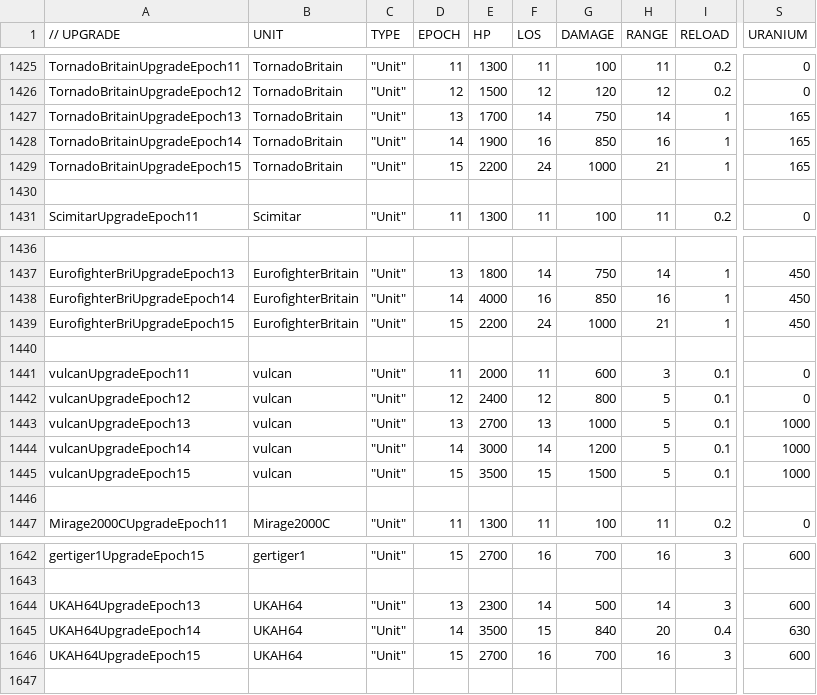
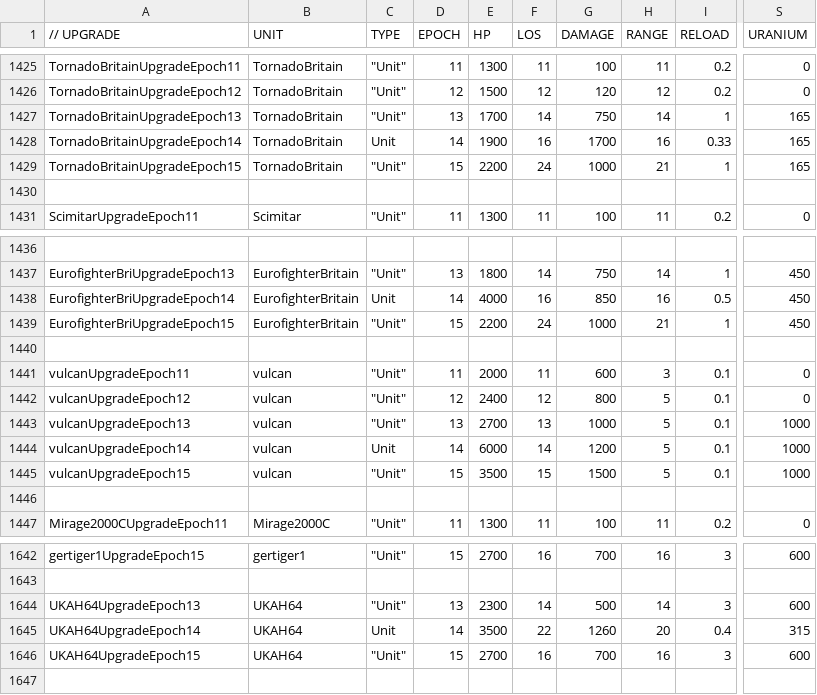
Before and after one commit to luojiang419/ee2, a CSV file: game-metadata/EE2X_db/TechTree/upgrade_unittypes.csv, drawn as a sheet; only a part is shown, gaps mark what is left out; the diff names each change by its address in the sheet, - before the commit and + after, or states it on an @@ line.

```diff
--- a/game-metadata/EE2X_db/TechTree/upgrade_unittypes.csv
+++ b/game-metadata/EE2X_db/TechTree/upgrade_unittypes.csv
-C1428 (TYPE): "Unit"
+C1428 (TYPE): Unit
-G1428 (DAMAGE): 850
+G1428 (DAMAGE): 1700
-I1428 (RELOAD): 1
+I1428 (RELOAD): 0.33
-C1438 (TYPE): "Unit"
+C1438 (TYPE): Unit
-I1438 (RELOAD): 1
+I1438 (RELOAD): 0.5
-C1444 (TYPE): "Unit"
+C1444 (TYPE): Unit
-E1444 (HP): 3000
+E1444 (HP): 6000
-C1645 (TYPE): "Unit"
+C1645 (TYPE): Unit
-F1645 (LOS): 15
+F1645 (LOS): 22
-G1645 (DAMAGE): 840
+G1645 (DAMAGE): 1260
-S1645 (URANIUM): 630
+S1645 (URANIUM): 315
```
Also changed, not shown: 3 other files.
